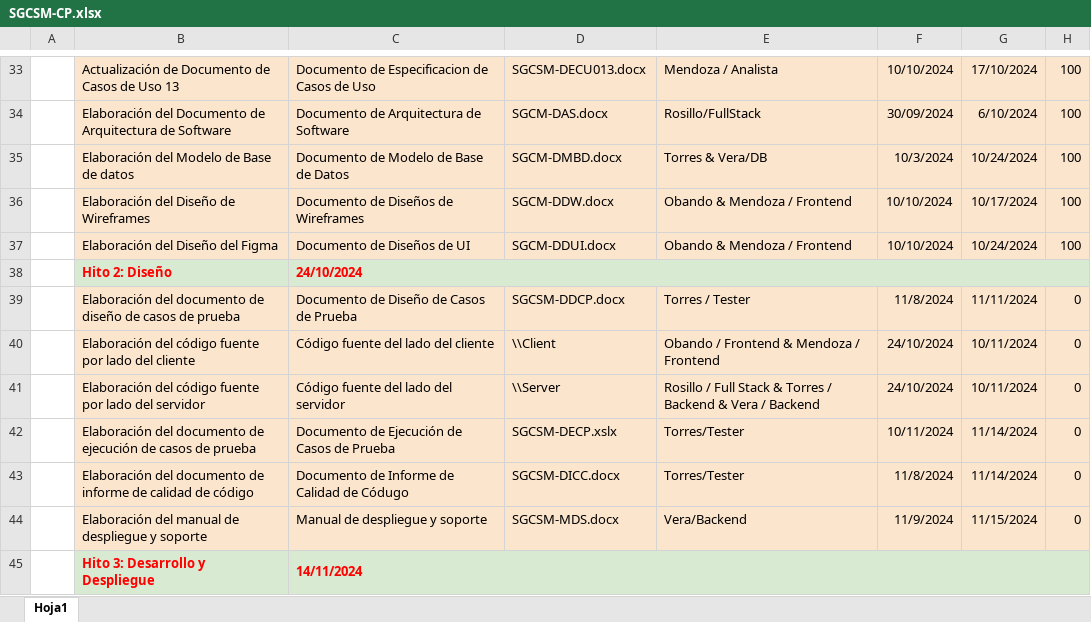
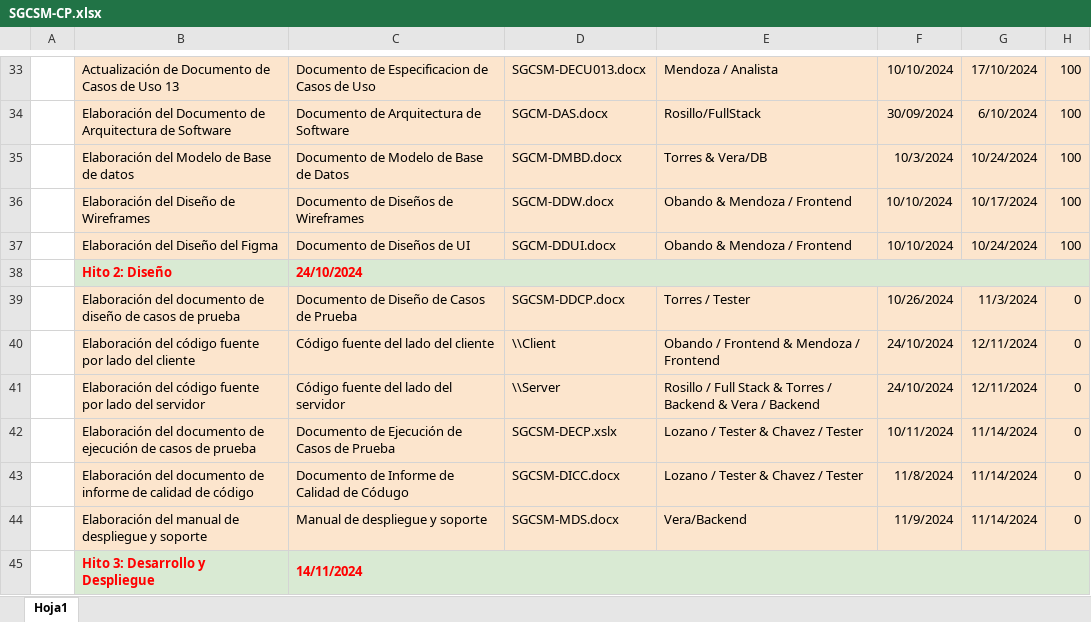
Before and after one commit to HealthTech-Softwares/HealthTech, an Excel workbook: Desarrollo/MentalSync/Gestión/SGCSM-CP.xlsx, sheet Hoja1, drawn as a sheet; only a part is shown, gaps mark what is left out; values as stored, in another font and other column widths than the file's, no borders; the diff names each change by its address in the sheet, - before the commit and + after, or states it on an @@ line.

```diff
--- a/Desarrollo/MentalSync/Gestión/SGCSM-CP.xlsx (sheet Hoja1)
+++ b/Desarrollo/MentalSync/Gestión/SGCSM-CP.xlsx (sheet Hoja1)
-F39: 11/8/2024
+F39: 10/26/2024
-G39: 11/11/2024
+G39: 11/3/2024
-G40:G41: 10/11/2024
+G40:G41: 12/11/2024
-E42:E43: Torres/Tester
+E42:E43: Lozano / Tester & Chavez / Tester
-G44: 11/15/2024
+G44: 11/14/2024
```
Also changed, not shown: Linea Base/MentalSync/Linea Base 2/SGCSM-CP.xlsx.
